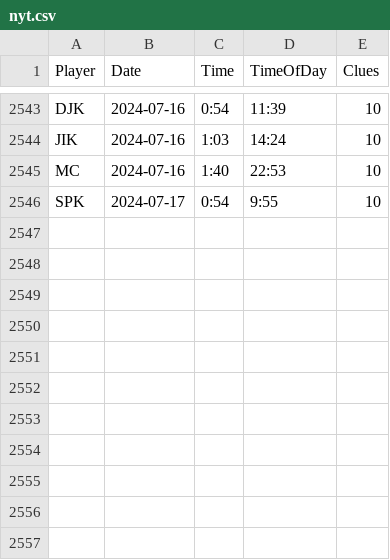
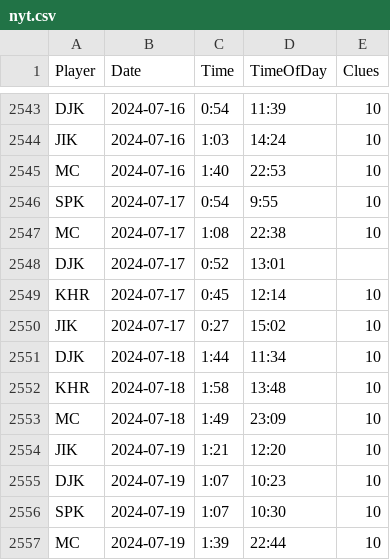
Before and after one commit to spkaluzny/nyt_mini_crossword, a CSV file: data/nyt.csv, drawn as a sheet; only a part is shown, gaps mark what is left out.

Commit message:
Added new observations

```diff
--- a/data/nyt.csv
+++ b/data/nyt.csv
@@ -2546 +2546,12 @@ MC,2024-07-16,1:40,22:53,10
 SPK,2024-07-17,0:54,9:55,10
+MC,2024-07-17,1:08,22:38,10
+DJK,2024-07-17,0:52,13:01
+KHR,2024-07-17,0:45,12:14,10
+JIK,2024-07-17,0:27,15:02,10
+DJK,2024-07-18,1:44,11:34,10
+KHR,2024-07-18,1:58,13:48,10
+MC,2024-07-18,1:49,23:09,10
+JIK,2024-07-19,1:21,12:20,10
+DJK, 2024-07-19,1:07,10:23,10
+SPK,2024-07-19,1:07,10:30,10
+MC,2024-07-19,1:39,22:44,10
```
